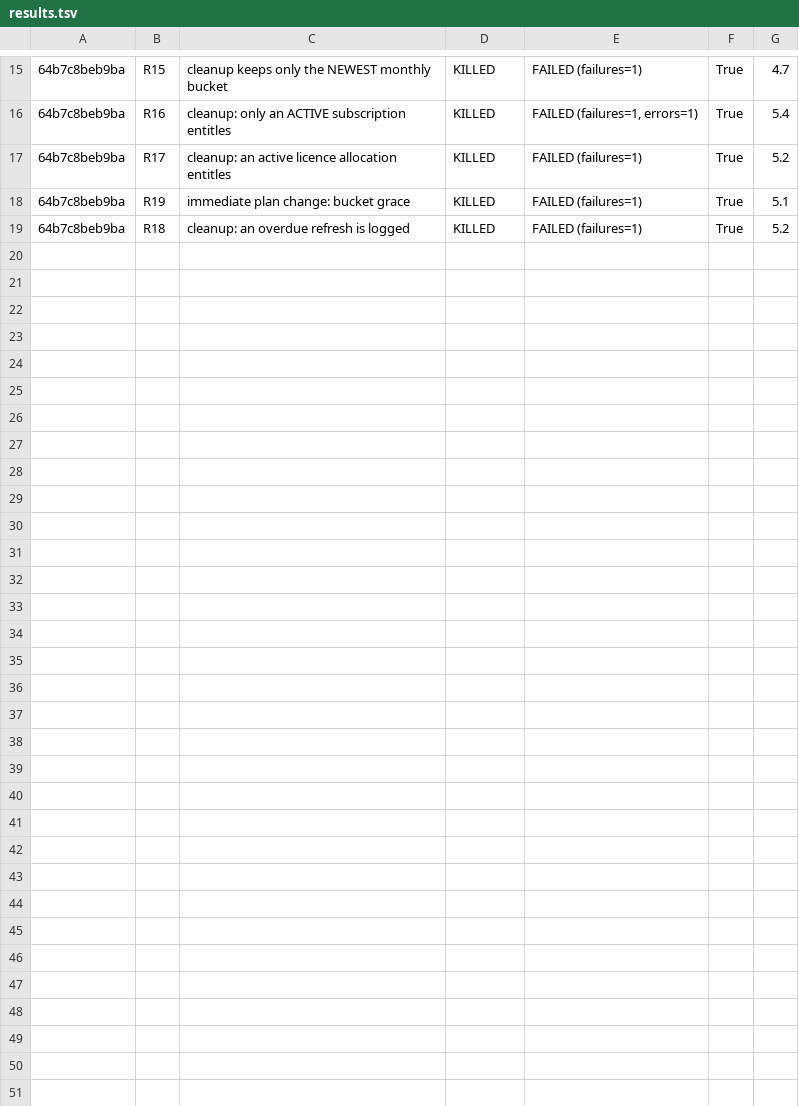
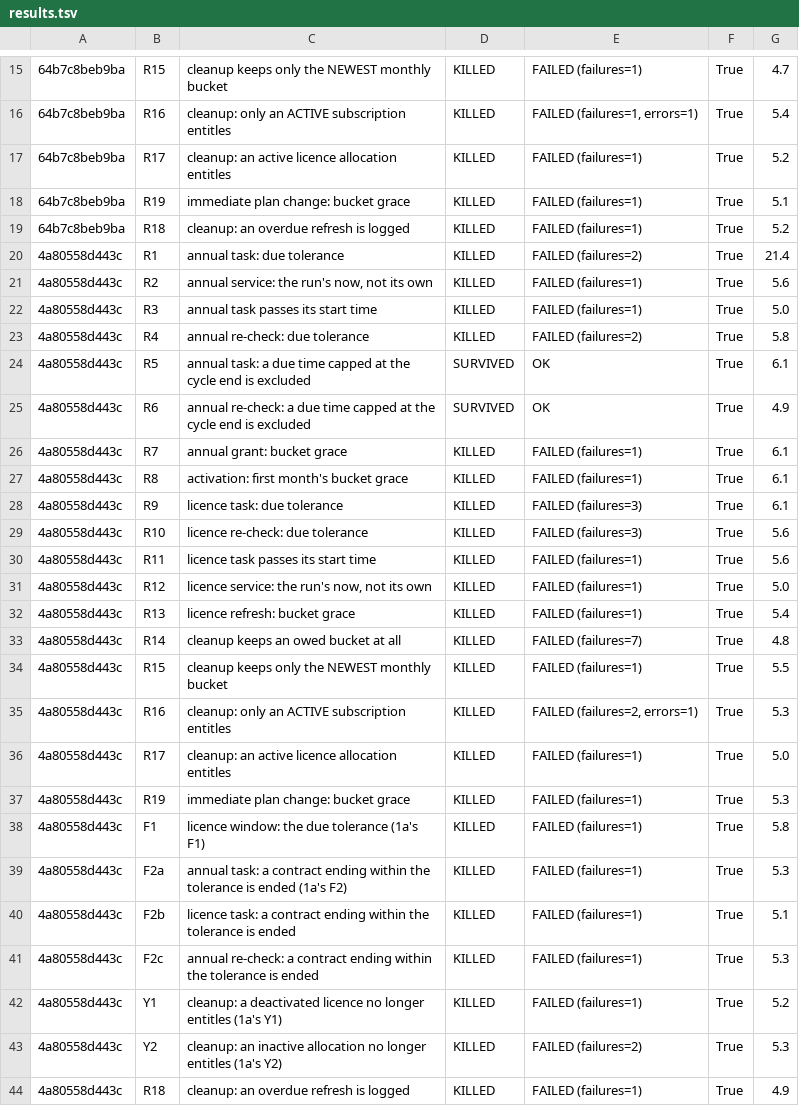
Before and after one commit to Samuel-Effiong/GradeA-dev, a TSV file: docs/evidence/monthly-rollover-cleanup-race/results.tsv, drawn as a sheet; only a part is shown, gaps mark what is left out; the diff names each change by its address in the sheet, - before the commit and + after, or states it on an @@ line.

```diff
--- a/docs/evidence/monthly-rollover-cleanup-race/results.tsv
+++ b/docs/evidence/monthly-rollover-cleanup-race/results.tsv
+row 20: 4a80558d443c | R1 | annual task: due tolerance | KILLED | FAILED (failures=2) | True | 21.4
+row 21: 4a80558d443c | R2 | annual service: the run's now, not its own | KILLED | FAILED (failures=1) | True | 5.6
+row 22: 4a80558d443c | R3 | annual task passes its start time | KILLED | FAILED (failures=1) | True | 5.0
+row 23: 4a80558d443c | R4 | annual re-check: due tolerance | KILLED | FAILED (failures=2) | True | 5.8
+row 24: 4a80558d443c | R5 | annual task: a due time capped at the cycle end is excluded | SURVIVED | OK | True | 6.1
+row 25: 4a80558d443c | R6 | annual re-check: a due time capped at the cycle end is excluded | SURVIVED | OK | True | 4.9
+row 26: 4a80558d443c | R7 | annual grant: bucket grace | KILLED | FAILED (failures=1) | True | 6.1
+row 27: 4a80558d443c | R8 | activation: first month's bucket grace | KILLED | FAILED (failures=1) | True | 6.1
+row 28: 4a80558d443c | R9 | licence task: due tolerance | KILLED | FAILED (failures=3) | True | 6.1
+row 29: 4a80558d443c | R10 | licence re-check: due tolerance | KILLED | FAILED (failures=3) | True | 5.6
+row 30: 4a80558d443c | R11 | licence task passes its start time | KILLED | FAILED (failures=1) | True | 5.6
+row 31: 4a80558d443c | R12 | licence service: the run's now, not its own | KILLED | FAILED (failures=1) | True | 5.0
+row 32: 4a80558d443c | R13 | licence refresh: bucket grace | KILLED | FAILED (failures=1) | True | 5.4
+row 33: 4a80558d443c | R14 | cleanup keeps an owed bucket at all | KILLED | FAILED (failures=7) | True | 4.8
+row 34: 4a80558d443c | R15 | cleanup keeps only the NEWEST monthly bucket | KILLED | FAILED (failures=1) | True | 5.5
+row 35: 4a80558d443c | R16 | cleanup: only an ACTIVE subscription entitles | KILLED | FAILED (failures=2, errors=1) | True | 5.3
+row 36: 4a80558d443c | R17 | cleanup: an active licence allocation entitles | KILLED | FAILED (failures=1) | True | 5.0
+row 37: 4a80558d443c | R19 | immediate plan change: bucket grace | KILLED | FAILED (failures=1) | True | 5.3
+row 38: 4a80558d443c | F1 | licence window: the due tolerance (1a's F1) | KILLED | FAILED (failures=1) | True | 5.8
+row 39: 4a80558d443c | F2a | annual task: a contract ending within the tolerance is ended (1a's F2) | KILLED | FAILED (failures=1) | True | 5.3
+row 40: 4a80558d443c | F2b | licence task: a contract ending within the tolerance is ended | KILLED | FAILED (failures=1) | True | 5.1
+row 41: 4a80558d443c | F2c | annual re-check: a contract ending within the tolerance is ended | KILLED | FAILED (failures=1) | True | 5.3
+row 42: 4a80558d443c | Y1 | cleanup: a deactivated licence no longer entitles (1a's Y1) | KILLED | FAILED (failures=1) | True | 5.2
+row 43: 4a80558d443c | Y2 | cleanup: an inactive allocation no longer entitles (1a's Y2) | KILLED | FAILED (failures=2) | True | 5.3
+row 44: 4a80558d443c | R18 | cleanup: an overdue refresh is logged | KILLED | FAILED (failures=1) | True | 4.9
```
Also changed, not shown: 29 other files.
